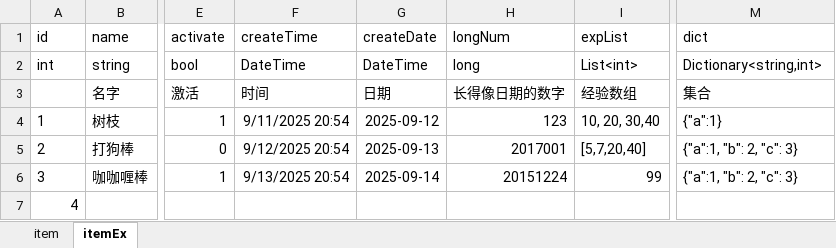
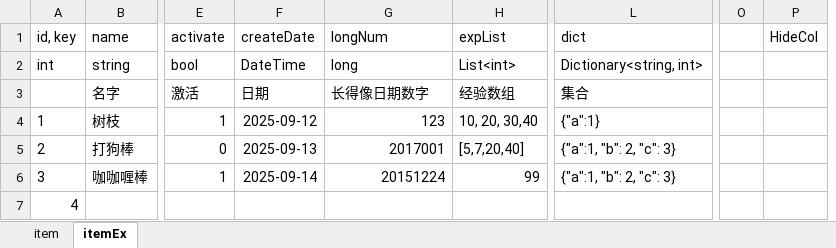
Before and after one commit to nayaku/UnityExcelImporterX, an Excel workbook: Assets/UnityExcelImporterX/Example/Excels/MsItems.xlsx, sheet itemEx, drawn as a sheet; only a part is shown, gaps mark what is left out; values as stored, in another font and other column widths than the file's, no borders; removed rows and columns are numbered as before the commit, all else as after; the diff names each change by its address in the sheet, - before the commit and + after, or states it on an @@ line.

```diff
--- a/Assets/UnityExcelImporterX/Example/Excels/MsItems.xlsx (sheet itemEx)
+++ b/Assets/UnityExcelImporterX/Example/Excels/MsItems.xlsx (sheet itemEx)
-column F (createTime), rows 2-6: DateTime | 时间 | 9/11/2025 20:54 | 9/12/2025 20:54 | 9/13/2025 20:54
+column O, empty
+column P (HideCol), empty
-A1: id
+A1: id, key
-L2 (dict): Dictionary<string,int>
+L2 (dict): Dictionary<string, int>
-G3 (longNum): 长得像日期的数字
+G3 (longNum): 长得像日期数字
```
Also changed, not shown: sheet item, formulas that keep their value, 19 other files.
